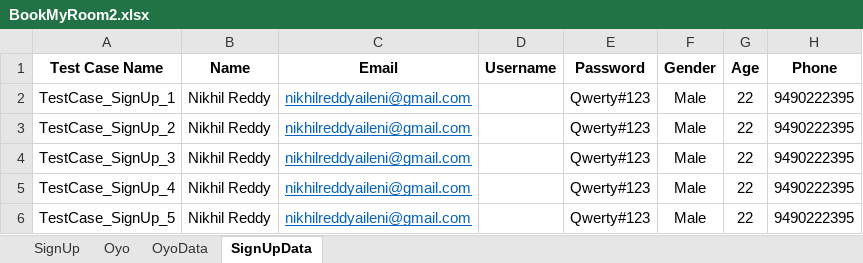
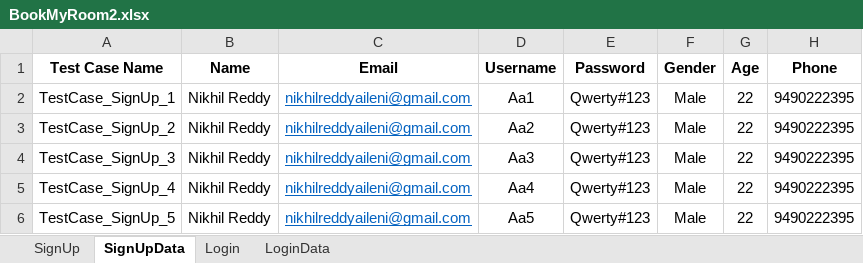
Before and after one commit to AishwaryaShubhalaxmi/BookMyRoom, an Excel workbook: BookMyRoom2.xlsx, sheet SignUpData, drawn as a sheet; values as stored, in another font and other column widths than the file's, no borders; the diff names each change by its address in the sheet, - before the commit and + after, or states it on an @@ line.

```diff
--- a/BookMyRoom2.xlsx (sheet SignUpData)
+++ b/BookMyRoom2.xlsx (sheet SignUpData)
-sheet tab: Oyo
-sheet tab: OyoData
+sheet tab: Login
+sheet tab: LoginData
-D2 (Username): (empty)
+D2 (Username): Aa1
-D3 (Username): (empty)
+D3 (Username): Aa2
-D4 (Username): (empty)
+D4 (Username): Aa3
-D5 (Username): (empty)
+D5 (Username): Aa4
-D6 (Username): (empty)
+D6 (Username): Aa5
```
Also changed, not shown: sheet SignUp, 28 other files.
